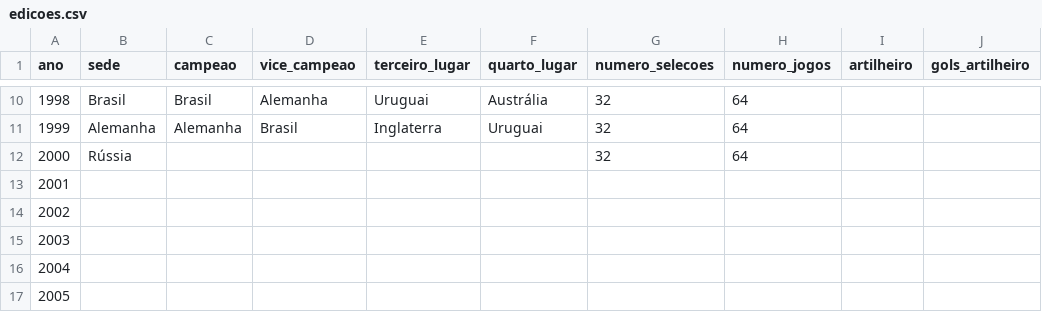
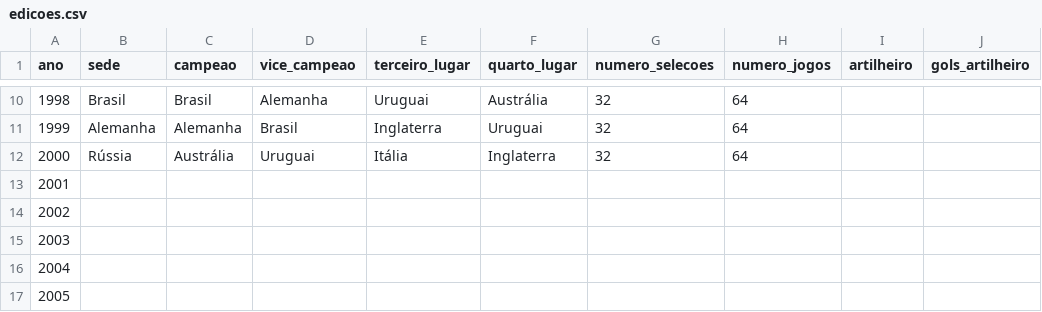
Before and after one commit to murilosoriano5-lgtm/copas-mundo-historico, a CSV file: data/edicoes.csv, drawn as a sheet; only a part is shown, gaps mark what is left out; the diff names each change by its address in the sheet, - before the commit and + after, or states it on an @@ line.

```diff
--- a/data/edicoes.csv
+++ b/data/edicoes.csv
-C12 (campeao): (empty)
+C12 (campeao): Austrália
-D12 (vice_campeao): (empty)
+D12 (vice_campeao): Uruguai
-E12 (terceiro_lugar): (empty)
+E12 (terceiro_lugar): Itália
-F12 (quarto_lugar): (empty)
+F12 (quarto_lugar): Inglaterra
```
Also changed, not shown: data/jogos.csv, data/ranking_historico.csv, 1 other file.
